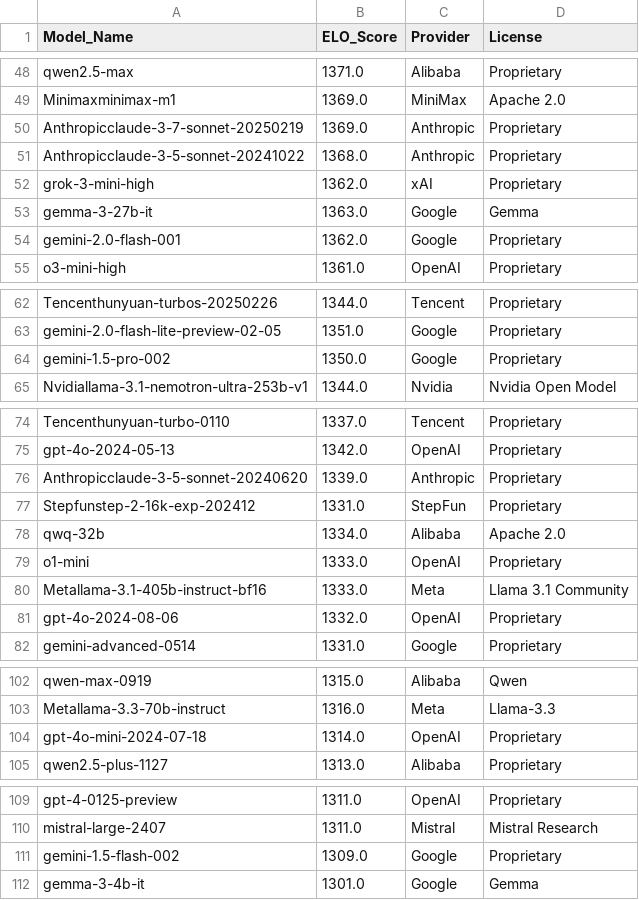
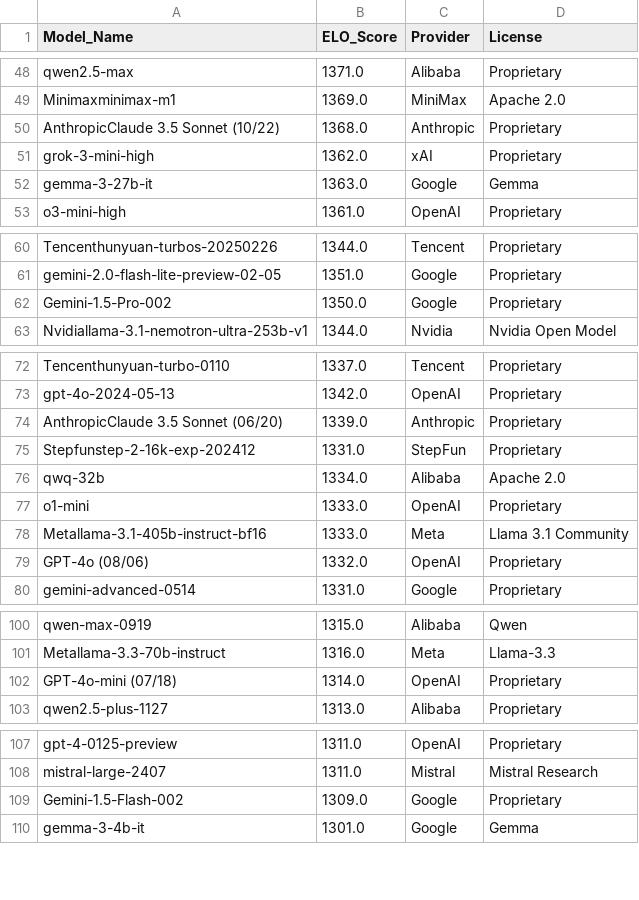
Before and after one commit to kevin-ki/kevin-ki.github.io, a CSV file: data/lmsys_snapshot_2025-09-18.csv, drawn as a sheet; only a part is shown, gaps mark what is left out; the diff covers the shown part only.

```diff
--- a/data/lmsys_snapshot_2025-09-18.csv
+++ b/data/lmsys_snapshot_2025-09-18.csv
@@ -49,7 +49,5 @@ qwen2.5-max,1371.0,Alibaba,Proprietary
 Minimaxminimax-m1,1369.0,MiniMax,Apache 2.0
-Anthropicclaude-3-7-sonnet-20250219,1369.0,Anthropic,Proprietary
-Anthropicclaude-3-5-sonnet-20241022,1368.0,Anthropic,Proprietary
+AnthropicClaude 3.5 Sonnet (10/22),1368.0,Anthropic,Proprietary
 grok-3-mini-high,1362.0,xAI,Proprietary
 gemma-3-27b-it,1363.0,Google,Gemma
-gemini-2.0-flash-001,1362.0,Google,Proprietary
 o3-mini-high,1361.0,OpenAI,Proprietary
@@ -63,3 +61,3 @@ Tencenthunyuan-turbos-20250226,1344.0,Tencent,Proprietary
 gemini-2.0-flash-lite-preview-02-05,1351.0,Google,Proprietary
-gemini-1.5-pro-002,1350.0,Google,Proprietary
+Gemini-1.5-Pro-002,1350.0,Google,Proprietary
 Nvidiallama-3.1-nemotron-ultra-253b-v1,1344.0,Nvidia,Nvidia Open Model
@@ -75,3 +73,3 @@ Tencenthunyuan-turbo-0110,1337.0,Tencent,Proprietary
 gpt-4o-2024-05-13,1342.0,OpenAI,Proprietary
-Anthropicclaude-3-5-sonnet-20240620,1339.0,Anthropic,Proprietary
+AnthropicClaude 3.5 Sonnet (06/20),1339.0,Anthropic,Proprietary
 Stepfunstep-2-16k-exp-202412,1331.0,StepFun,Proprietary
@@ -80,3 +78,3 @@ o1-mini,1333.0,OpenAI,Proprietary
 Metallama-3.1-405b-instruct-bf16,1333.0,Meta,Llama 3.1 Community
-gpt-4o-2024-08-06,1332.0,OpenAI,Proprietary
+GPT-4o (08/06),1332.0,OpenAI,Proprietary
 gemini-advanced-0514,1331.0,Google,Proprietary
@@ -103,3 +101,3 @@ qwen-max-0919,1315.0,Alibaba,Qwen
 Metallama-3.3-70b-instruct,1316.0,Meta,Llama-3.3
-gpt-4o-mini-2024-07-18,1314.0,OpenAI,Proprietary
+GPT-4o-mini (07/18),1314.0,OpenAI,Proprietary
 qwen2.5-plus-1127,1313.0,Alibaba,Proprietary
@@ -110,3 +108,3 @@ gpt-4-0125-preview,1311.0,OpenAI,Proprietary
 mistral-large-2407,1311.0,Mistral,Mistral Research
-gemini-1.5-flash-002,1309.0,Google,Proprietary
+Gemini-1.5-Flash-002,1309.0,Google,Proprietary
 gemma-3-4b-it,1301.0,Google,Gemma
```
Also changed, not shown: 1 edited cell elsewhere in this file, 1 other file.
